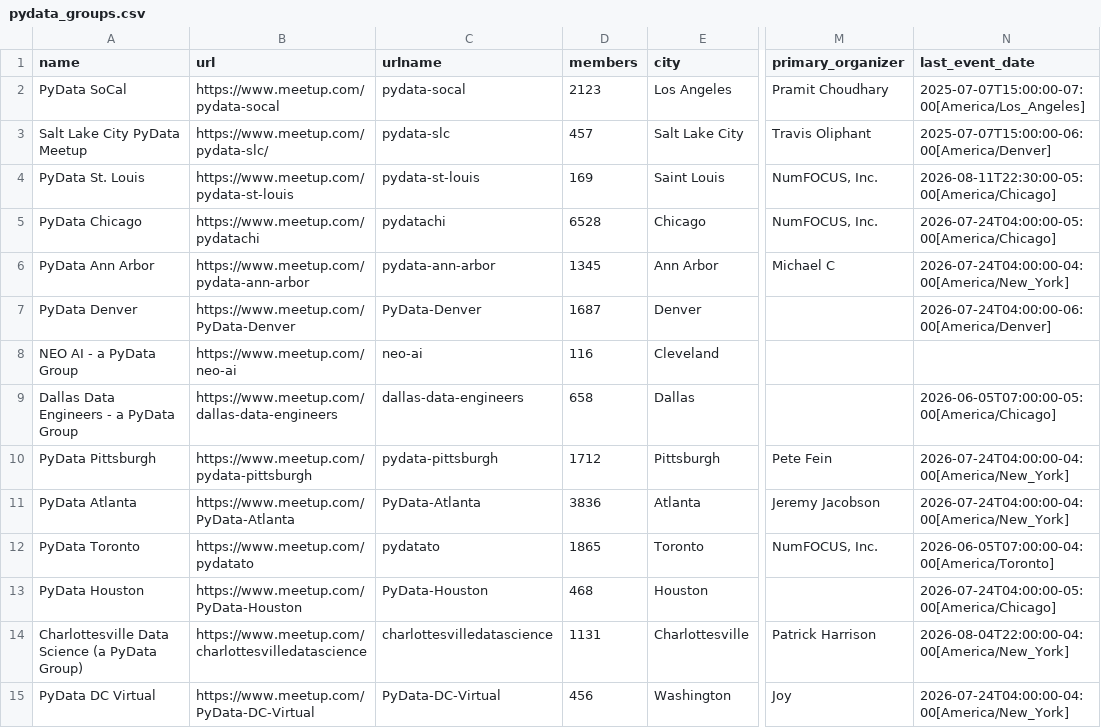
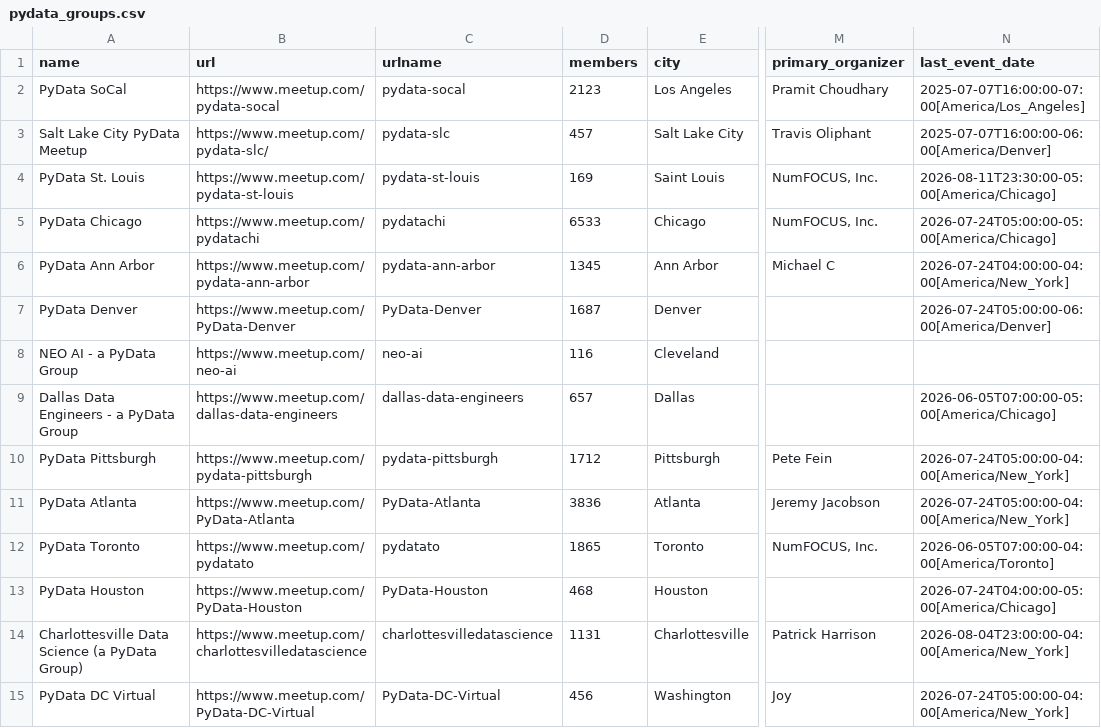
Before and after one commit to hevansDev/mapping-pydata, a CSV file: pydata_groups.csv, drawn as a sheet; only a part is shown, gaps mark what is left out; the diff covers the shown part only; the diff names each change by its address in the sheet, - before the commit and + after, or states it on an @@ line.

Commit message:
Add PyTexas, consolidate our of network groups

```diff
--- a/pydata_groups.csv
+++ b/pydata_groups.csv
-N2 (last_event_date): 2025-07-07T15:00:00-07:00[America/Los_Angeles]
+N2 (last_event_date): 2025-07-07T16:00:00-07:00[America/Los_Angeles]
-N3 (last_event_date): 2025-07-07T15:00:00-06:00[America/Denver]
+N3 (last_event_date): 2025-07-07T16:00:00-06:00[America/Denver]
-N4 (last_event_date): 2026-08-11T22:30:00-05:00[America/Chicago]
+N4 (last_event_date): 2026-08-11T23:30:00-05:00[America/Chicago]
-D5 (members): 6528
+D5 (members): 6533
-N5 (last_event_date): 2026-07-24T04:00:00-05:00[America/Chicago]
+N5 (last_event_date): 2026-07-24T05:00:00-05:00[America/Chicago]
-N7 (last_event_date): 2026-07-24T04:00:00-06:00[America/Denver]
+N7 (last_event_date): 2026-07-24T05:00:00-06:00[America/Denver]
-D9 (members): 658
+D9 (members): 657
-N10:N11 (last_event_date): 2026-07-24T04:00:00-04:00[America/New_York]
+N10:N11 (last_event_date): 2026-07-24T05:00:00-04:00[America/New_York]
-N14 (last_event_date): 2026-08-04T22:00:00-04:00[America/New_York]
+N14 (last_event_date): 2026-08-04T23:00:00-04:00[America/New_York]
-N15 (last_event_date): 2026-07-24T04:00:00-04:00[America/New_York]
+N15 (last_event_date): 2026-07-24T05:00:00-04:00[America/New_York]
```
Also changed, not shown: 2 added rows and 124 edited cells elsewhere in this file, 12 other files.
